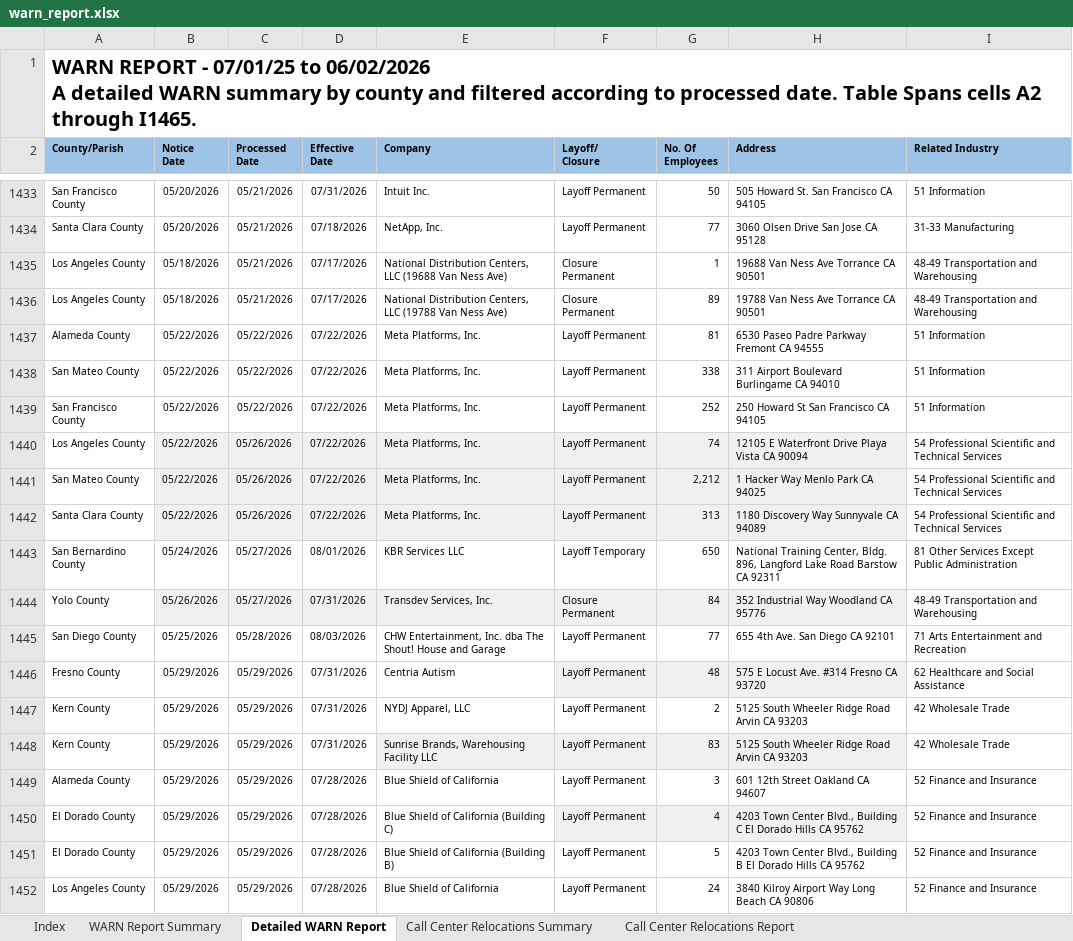
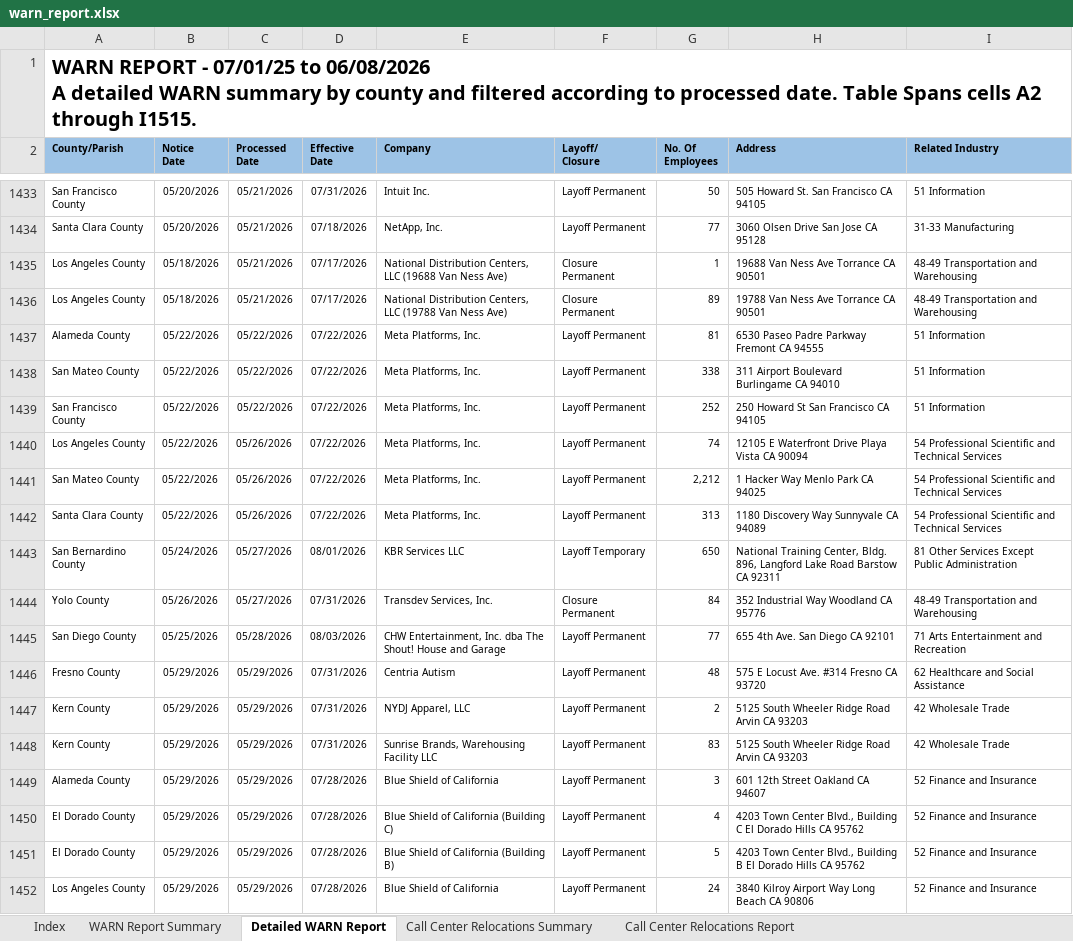
Before and after one commit to KristiJChoi/warnalerts, an Excel workbook: data/warn_report.xlsx, sheet Detailed WARN Report, drawn as a sheet; only a part is shown, gaps mark what is left out; values as stored, in another font and other column widths than the file's, no borders; table styles not drawn; ↵ is a line break in a cell; the diff covers the shown part only; the diff names each change by its address in the sheet, - before the commit and + after, or states it on an @@ line.

Commit message:
chore: update WARN cache and subscriber data

```diff
--- a/data/warn_report.xlsx (sheet Detailed WARN Report)
+++ b/data/warn_report.xlsx (sheet Detailed WARN Report)
-A1 (County/Parish): …07/01/25 to 06/02/2026 ↵ A detailed WARN summary by county and filtered according to processed date. Table Spans cells A2 through I1465.
+A1 (County/Parish): …07/01/25 to 06/08/2026 ↵ A detailed WARN summary by county and filtered according to processed date. Table Spans cells A2 through I1515.
-B1440:H1442 fill: #F0F0F0
+B1440:H1442 fill: none
-B1444:H1444 fill: #F0F0F0
+B1444:H1444 fill: none
-F1446:H1446 fill: #F0F0F0
+F1446:H1446 fill: none
-E1448:H1448 fill: #F0F0F0
+E1448:H1448 fill: none
-F1450:H1450 fill: #F0F0F0
+F1450:H1450 fill: none
```
Also changed, not shown: 50 added rows, 5 edited cells and cell formats elsewhere in this sheet, sheet WARN Report Summary, sheet Call Center Relocations Report.
